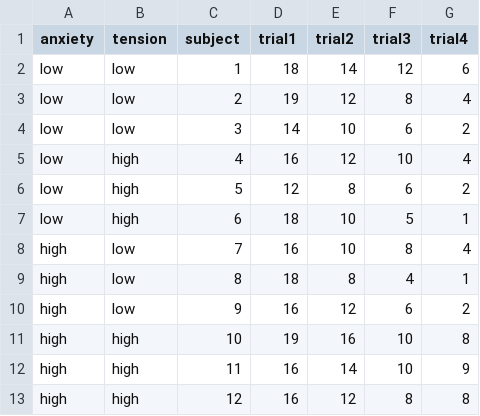
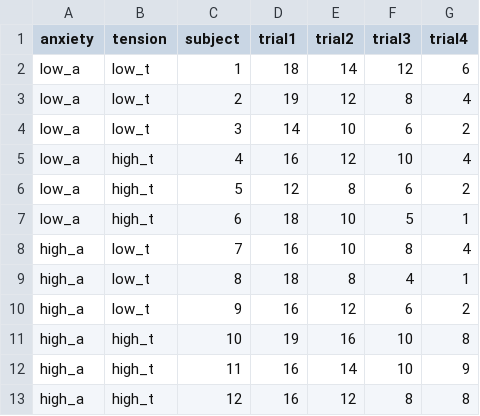
Before and after one commit to nxskok/d29-web, a CSV file: learning.csv, drawn as a sheet.

Commit message:
data

```diff
--- a/learning.csv
+++ b/learning.csv
@@ -1,13 +1,13 @@
 anxiety,tension,subject,trial1,trial2,trial3,trial4
-low,low,1,18,14,12,6
-low,low,2,19,12,8,4
-low,low,3,14,10,6,2
-low,high,4,16,12,10,4
-low,high,5,12,8,6,2
-low,high,6,18,10,5,1
-high,low,7,16,10,8,4
-high,low,8,18,8,4,1
-high,low,9,16,12,6,2
-high,high,10,19,16,10,8
-high,high,11,16,14,10,9
-high,high,12,16,12,8,8
+low_a,low_t,1,18,14,12,6
+low_a,low_t,2,19,12,8,4
+low_a,low_t,3,14,10,6,2
+low_a,high_t,4,16,12,10,4
+low_a,high_t,5,12,8,6,2
+low_a,high_t,6,18,10,5,1
+high_a,low_t,7,16,10,8,4
+high_a,low_t,8,18,8,4,1
+high_a,low_t,9,16,12,6,2
+high_a,high_t,10,19,16,10,8
+high_a,high_t,11,16,14,10,9
+high_a,high_t,12,16,12,8,8
```
